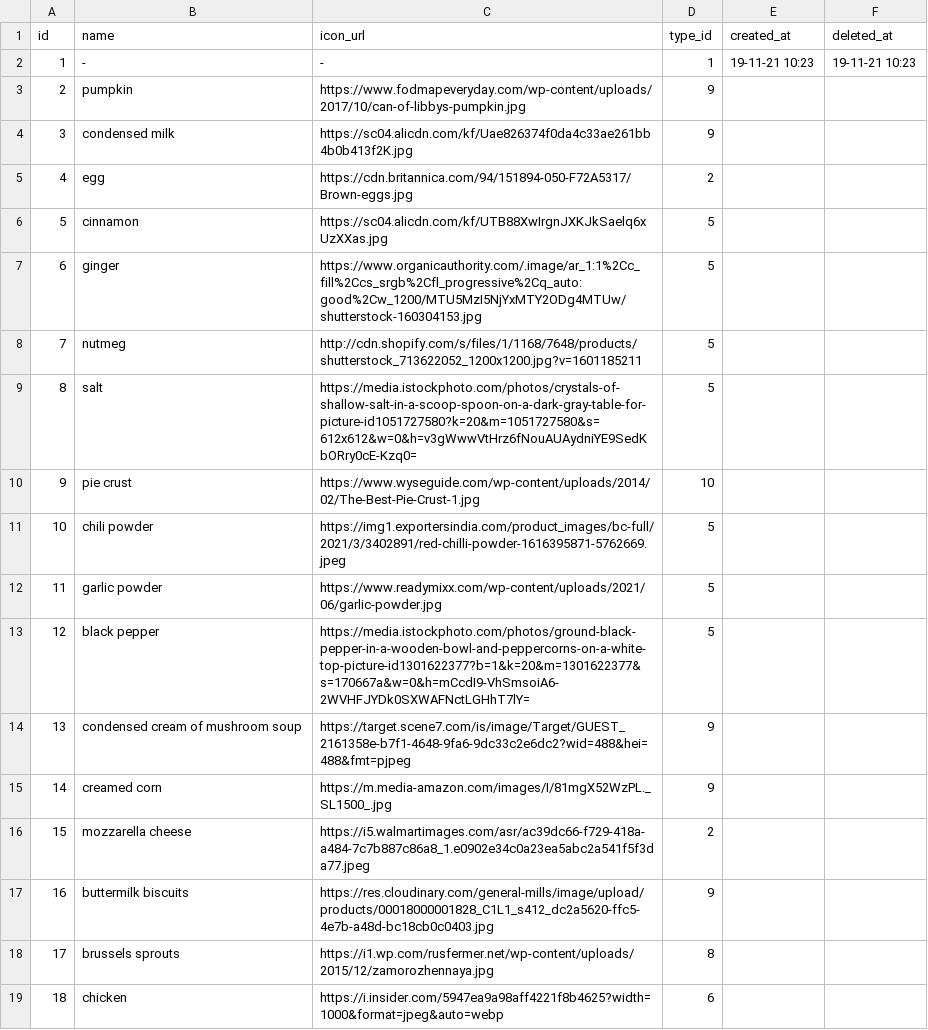
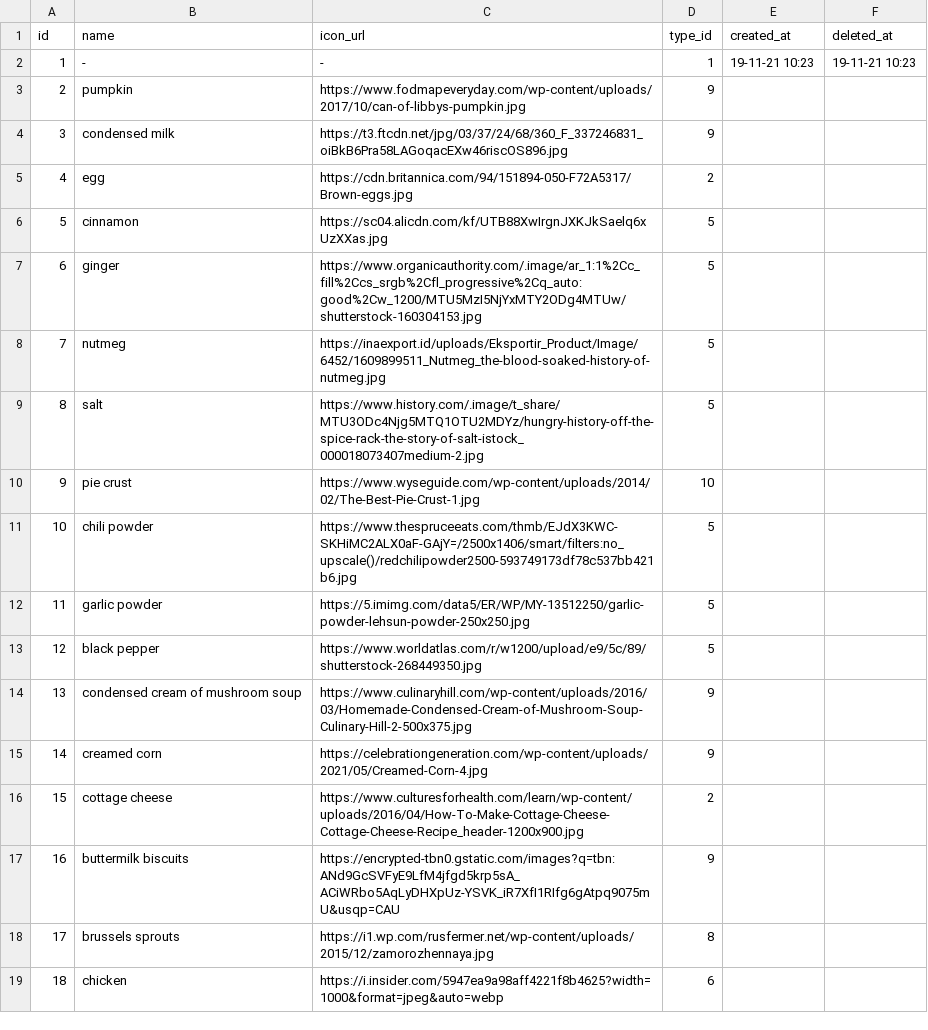
Before and after one commit to davidcahyadi/MDP, a CSV file: Service/load_data/2-ingredients.csv, drawn as a sheet; only a part is shown; the diff covers the shown part only.

Commit message:
update ingredient images

```diff
--- a/Service/load_data/2-ingredients.csv
+++ b/Service/load_data/2-ingredients.csv
@@ -3,3 +3,3 @@ id,name,icon_url,type_id,created_at,deleted_at
 2,pumpkin,https://www.fodmapeveryday.com/wp-content/uploads/2017/10/can-of-libbys-pumpkin.jpg,9,,
-3,condensed milk,https://sc04.alicdn.com/kf/Uae826374f0da4c33ae261bb4b0b413f2K.jpg,9,,
+3,condensed milk,https://t3.ftcdn.net/jpg/03/37/24/68/360_F_337246831_oiBkB6Pra58LAGoqacEXw46riscOS896.jpg,9,,
 4,egg,https://cdn.britannica.com/94/151894-050-F72A5317/Brown-eggs.jpg,2,,
@@ -7,12 +7,12 @@ id,name,icon_url,type_id,created_at,deleted_at
 6,ginger,https://www.organicauthority.com/.image/ar_1:1%2Cc_fill%2Ccs_srgb%2Cfl_progressive%2Cq_auto:good%2Cw_1200/MTU5MzI5NjYxMTY2ODg4MTUw/shutterstock-160304153.jpg,5,,
-7,nutmeg,http://cdn.shopify.com/s/files/1/1168/7648/products/shutterstock_713622052_1200x1200.jpg?v=1601185211,5,,
-8,salt,https://media.istockphoto.com/photos/crystals-of-shallow-salt-in-a-scoop-spoon-on-a-dark-gray-table-for-picture-id1051727580?k=20&m=1051727580&s=612x612&w=0&h=v3gWwwVtHrz6fNouAUAydniYE9SedKbORry0cE-Kzq0=,5,,
+7,nutmeg,https://inaexport.id/uploads/Eksportir_Product/Image/6452/1609899511_Nutmeg_the-blood-soaked-history-of-nutmeg.jpg,5,,
+8,salt,https://www.history.com/.image/t_share/MTU3ODc4Njg5MTQ1OTU2MDYz/hungry-history-off-the-spice-rack-the-story-of-salt-istock_000018073407medium-2.jpg,5,,
 9,pie crust,https://www.wyseguide.com/wp-content/uploads/2014/02/The-Best-Pie-Crust-1.jpg,10,,
-10,chili powder,https://img1.exportersindia.com/product_images/bc-full/2021/3/3402891/red-chilli-powder-1616395871-5762669.jpeg,5,,
-11,garlic powder,https://www.readymixx.com/wp-content/uploads/2021/06/garlic-powder.jpg,5,,
-12,black pepper,https://media.istockphoto.com/photos/ground-black-pepper-in-a-wooden-bowl-and-peppercorns-on-a-white-top-picture-id1301622377?b=1&k=20&m=1301622377&s=170667a&w=0&h=mCcdI9-VhSmsoiA6-2WVHFJYDk0SXWAFNctLGHhT7lY=,5,,
-13,condensed cream of mushroom soup,https://target.scene7.com/is/image/Target/GUEST_2161358e-b7f1-4648-9fa6-9dc33c2e6dc2?wid=488&hei=488&fmt=pjpeg,9,,
-14,creamed corn,https://m.media-amazon.com/images/I/81mgX52WzPL._SL1500_.jpg,9,,
-15,mozzarella cheese,https://i5.walmartimages.com/asr/ac39dc66-f729-418a-a484-7c7b887c86a8_1.e0902e34c0a23ea5abc2a541f5f3da77.jpeg,2,,
-16,buttermilk biscuits,https://res.cloudinary.com/general-mills/image/upload/products/00018000001828_C1L1_s412_dc2a5620-ffc5-4e7b-a48d-bc18cb0c0403.jpg,9,,
+10,chili powder,https://www.thespruceeats.com/thmb/EJdX3KWC-SKHiMC2ALX0aF-GAjY=/2500x1406/smart/filters:no_upscale()/redchilipowder2500-593749173df78c537bb421b6.jpg,5,,
+11,garlic powder,https://5.imimg.com/data5/ER/WP/MY-13512250/garlic-powder-lehsun-powder-250x250.jpg,5,,
+12,black pepper,https://www.worldatlas.com/r/w1200/upload/e9/5c/89/shutterstock-268449350.jpg,5,,
+13,condensed cream of mushroom soup,https://www.culinaryhill.com/wp-content/uploads/2016/03/Homemade-Condensed-Cream-of-Mushroom-Soup-Culinary-Hill-2-500x375.jpg,9,,
+14,creamed corn,https://celebrationgeneration.com/wp-content/uploads/2021/05/Creamed-Corn-4.jpg,9,,
+15,cottage cheese,https://www.culturesforhealth.com/learn/wp-content/uploads/2016/04/How-To-Make-Cottage-Cheese-Cottage-Cheese-Recipe_header-1200x900.jpg,2,,
+16,buttermilk biscuits,https://encrypted-tbn0.gstatic.com/images?q=tbn:ANd9GcSVFyE9LfM4jfgd5krp5sA_ACiWRbo5AqLyDHXpUz-YSVK_iR7XfI1RIfg6gAtpq9075mU&usqp=CAU,9,,
 17,brussels sprouts,https://i1.wp.com/rusfermer.net/wp-content/uploads/2015/12/zamorozhennaya.jpg,8,,
```
Also changed, not shown: 16 edited cells elsewhere in this file.
